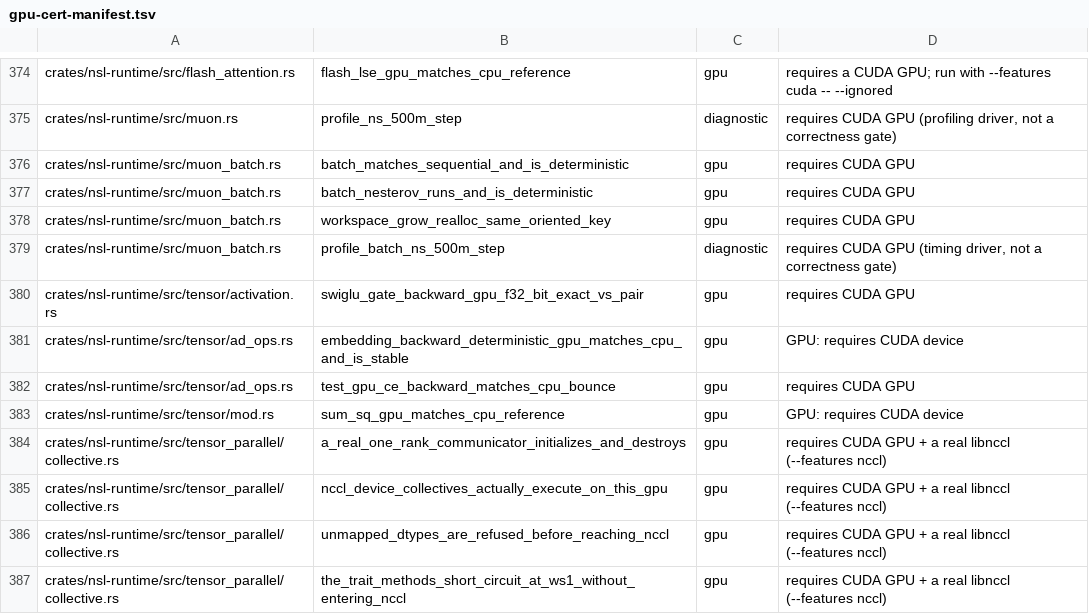
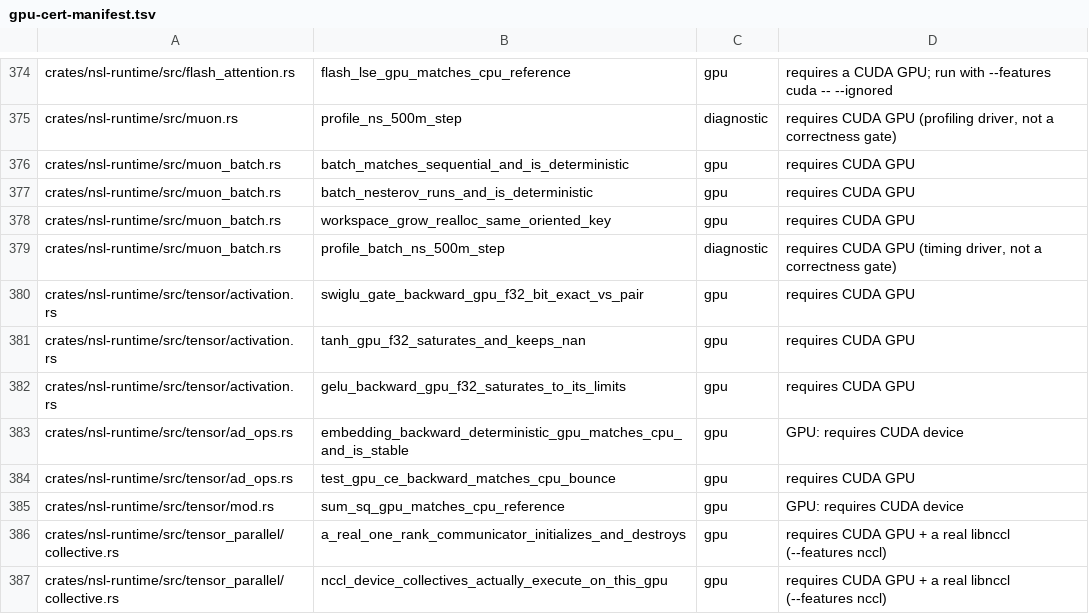
Before and after one commit to bwiemz/NSL, a TSV file: ci/gpu-cert-manifest.tsv, drawn as a sheet; only a part is shown, gaps mark what is left out; the shorter side is filled out with more unchanged rows; the diff names each change by its address in the sheet, - before the commit and + after, or states it on an @@ line.

```diff
--- a/ci/gpu-cert-manifest.tsv
+++ b/ci/gpu-cert-manifest.tsv
+row 381: crates/nsl-runtime/src/tensor/activation.rs | tanh_gpu_f32_saturates_and_keeps_nan | gpu | requires CUDA GPU
+row 382: crates/nsl-runtime/src/tensor/activation.rs | gelu_backward_gpu_f32_saturates_to_its_limits | gpu | requires CUDA GPU
```
Also changed, not shown: 10 other files.
